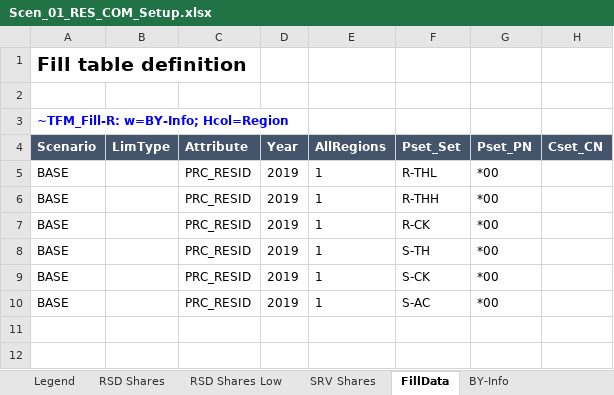
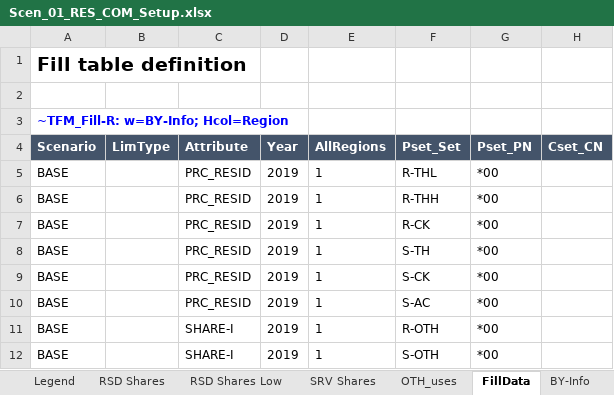
Before and after one commit to CLIMATE-DIAMOND/OMNIA, an Excel workbook: SuppXls/Scen_01_RES_COM_Setup.xlsx, sheet FillData, drawn as a sheet; values as stored, in another font and other column widths than the file's, no borders; the diff names each change by its address in the sheet, - before the commit and + after, or states it on an @@ line.

```diff
--- a/SuppXls/Scen_01_RES_COM_Setup.xlsx (sheet FillData)
+++ b/SuppXls/Scen_01_RES_COM_Setup.xlsx (sheet FillData)
+sheet tab: OTH_uses
+row 11: BASE |  | SHARE-I | 2019 | 1 | R-OTH | *00
+row 12: BASE |  | SHARE-I | 2019 | 1 | S-OTH | *00
```
Also changed, not shown: sheet BY-Info, sheet SRV Shares, sheet RSD Shares, sheet RSD Shares Low, sheet Legend, SuppXls/Scen_00_DataByTimeslice_20.xlsx, SuppXls/Scen_01_IND_Setup.xlsx, 25 other files.
